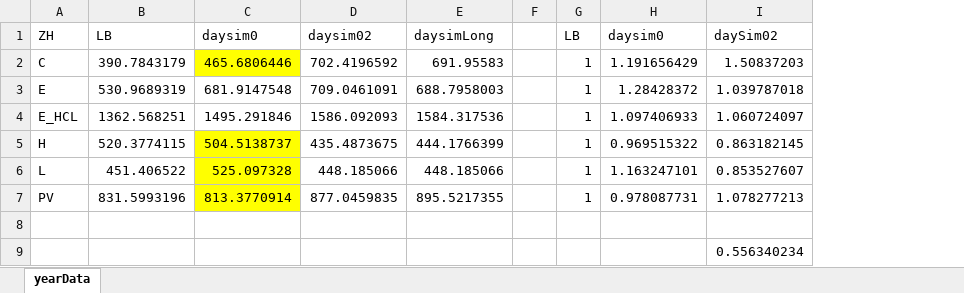
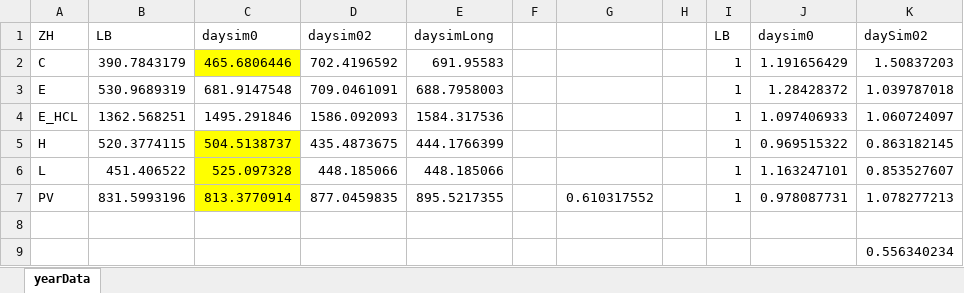
Before and after one commit to architecture-building-systems/ASF_Simulation, an Excel workbook: Simulation_Tool/New_SimulationEnvironment/PlotThesis/year/yearData.xlsx, sheet yearData, drawn as a sheet; only a part is shown; values as stored, in another font and other column widths than the file's, no borders; the diff names each change by its address in the sheet, - before the commit and + after, or states it on an @@ line.

```diff
--- a/Simulation_Tool/New_SimulationEnvironment/PlotThesis/year/yearData.xlsx (sheet yearData)
+++ b/Simulation_Tool/New_SimulationEnvironment/PlotThesis/year/yearData.xlsx (sheet yearData)
+column G, row 7: 0.610317552
+column H, empty
```
Also changed, not shown: 52 other files.
